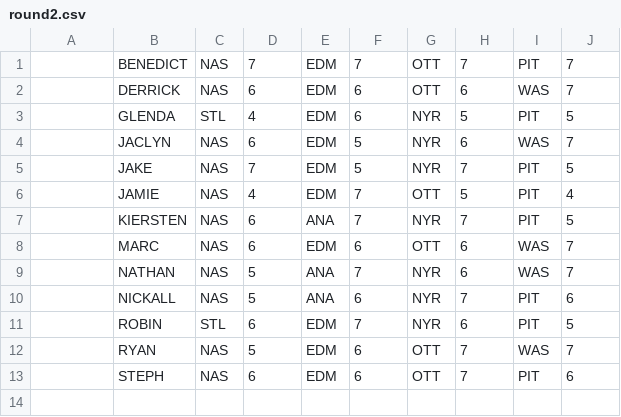
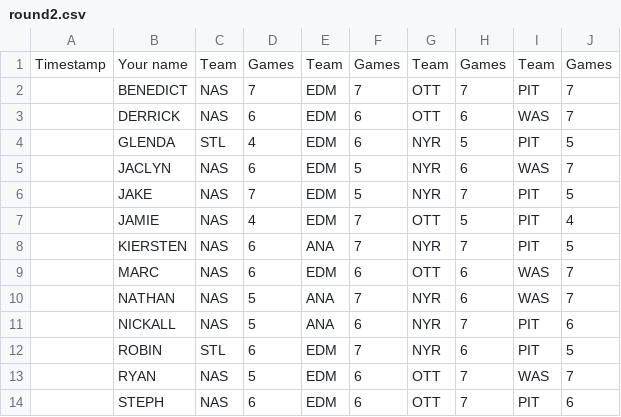
Before and after one commit to marc2982/hockeydraft, a CSV file: 2017/round2.csv, drawn as a sheet; the diff names each change by its address in the sheet, - before the commit and + after, or states it on an @@ line.

```diff
--- a/2017/round2.csv
+++ b/2017/round2.csv
+row 1: Timestamp | Your name | Team | Games | Team | Games | Team | Games | Team | Games
```
Also changed, not shown: 2017/round3.csv, 2018/round2.csv, 12 other files.
